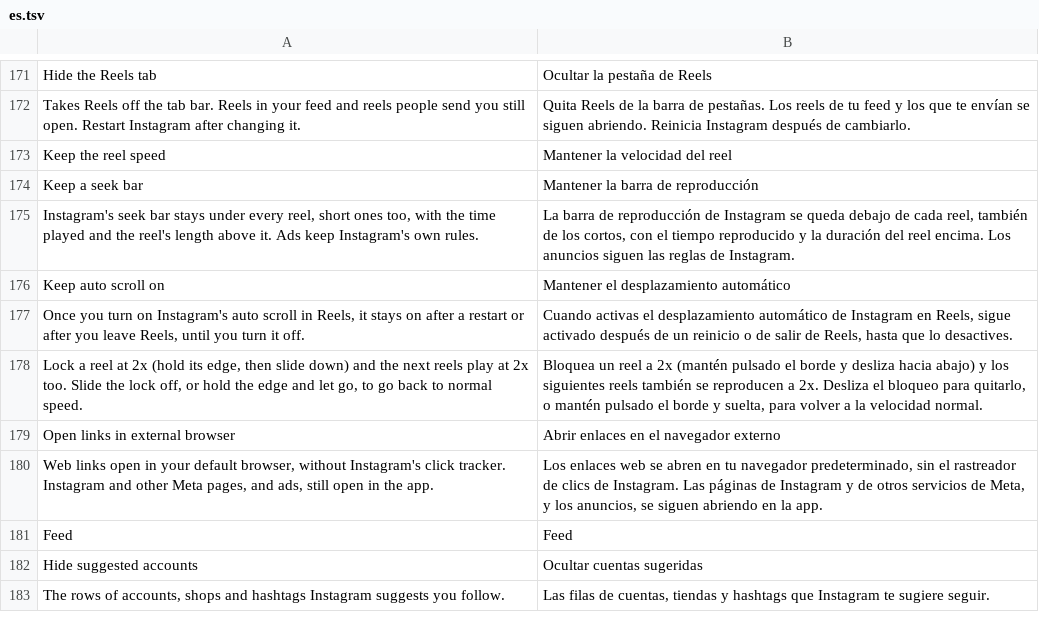
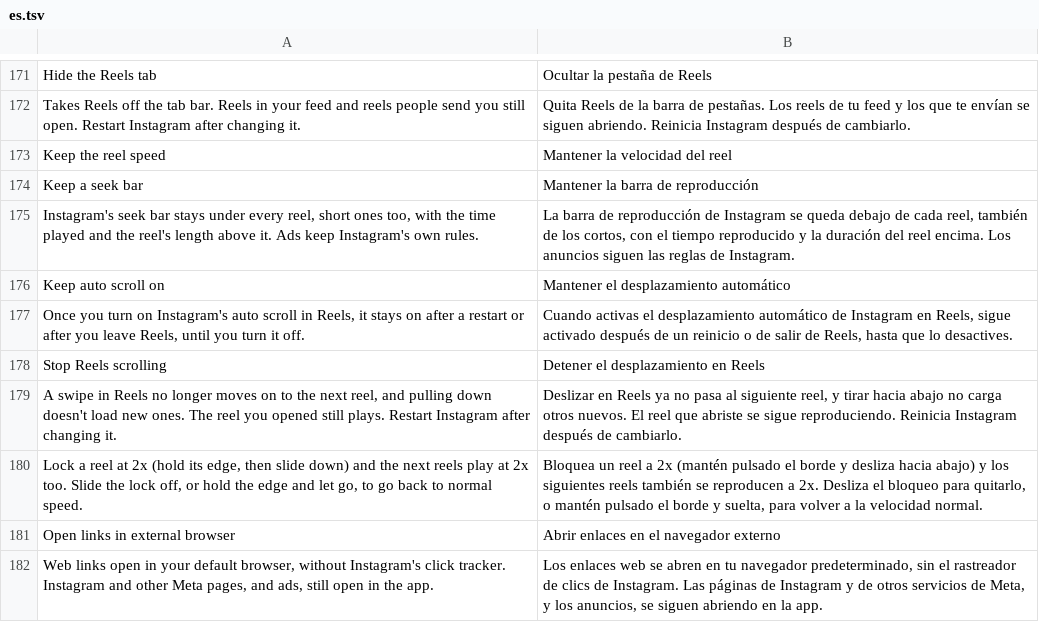
Before and after one commit to BlackGold8282/HushGram, a TSV file: extensions/shared/library/src/main/l10n/es.tsv, drawn as a sheet; only a part is shown, gaps mark what is left out; the shorter side is filled out with more unchanged rows; the diff names each change by its address in the sheet, - before the commit and + after, or states it on an @@ line.

```diff
--- a/extensions/shared/library/src/main/l10n/es.tsv
+++ b/extensions/shared/library/src/main/l10n/es.tsv
+row 178: Stop Reels scrolling | Detener el desplazamiento en Reels
+row 179: A swipe in Reels no longer moves on to the next reel, and pulling down doesn't load new ones. The reel you opened still plays. Restart Instagram after changing it. | Deslizar en Reels ya no pasa al siguiente reel, y tirar hacia abajo no carga otros nuevos. El reel que abriste se sigue reproduciendo. Reinicia Instagram después de cambiarlo.
```
Also changed, not shown: extensions/shared/library/src/main/l10n/de.tsv, extensions/shared/library/src/main/l10n/in.tsv, 18 other files.
